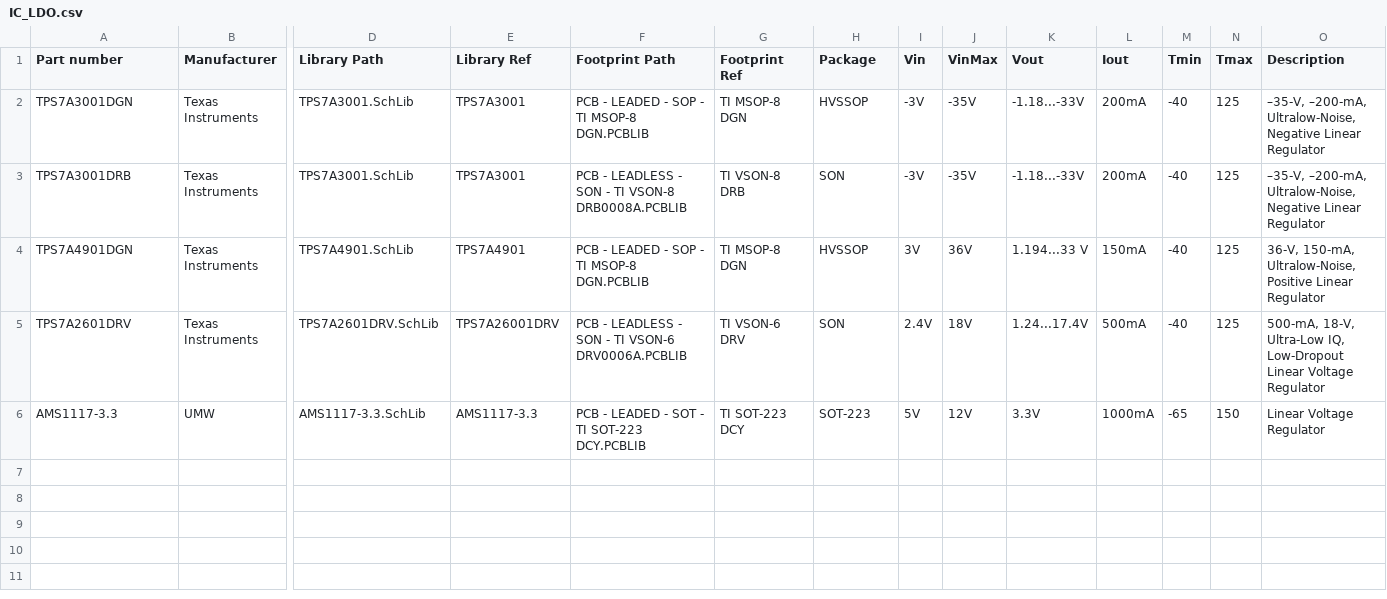
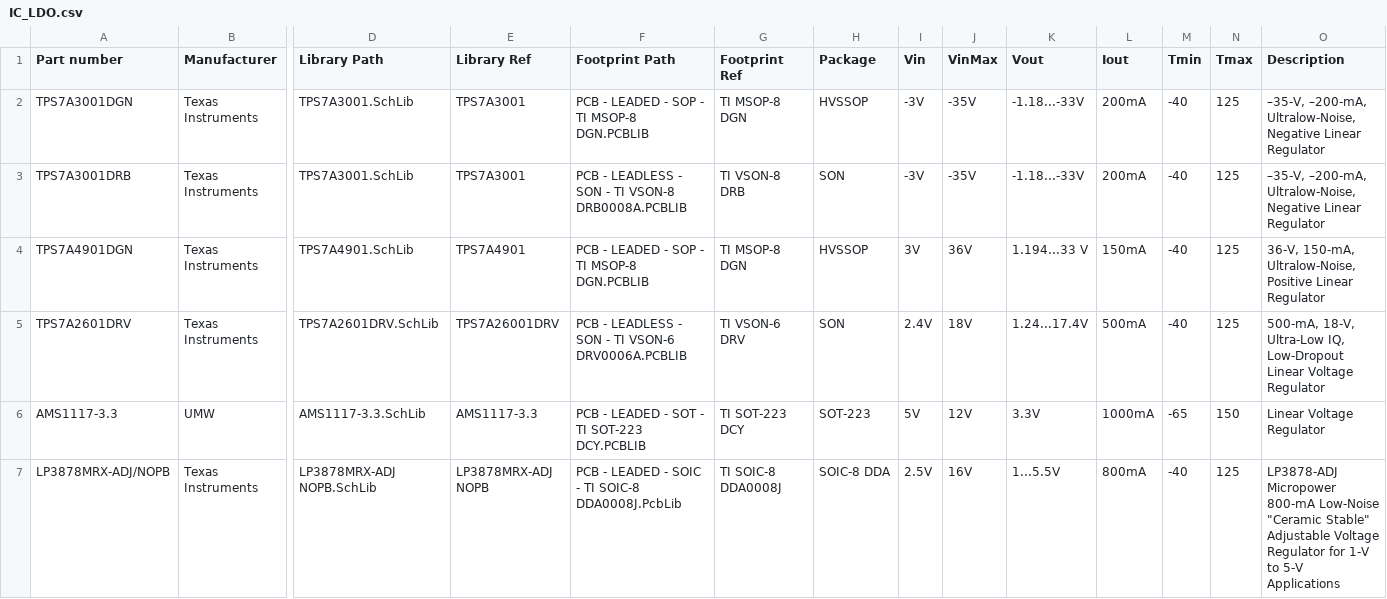
Before and after one commit to 00xED/altium-common, a CSV file: lib/parts_db/IC_LDO.csv, drawn as a sheet; only a part is shown, gaps mark what is left out; rows hold the shown columns only; the diff names each change by its address in the sheet, - before the commit and + after, or states it on an @@ line.

```diff
--- a/lib/parts_db/IC_LDO.csv
+++ b/lib/parts_db/IC_LDO.csv
+row 7: LP3878MRX-ADJ/NOPB | Texas Instruments | LP3878MRX-ADJ NOPB.SchLib | LP3878MRX-ADJ NOPB | PCB - LEADED - SOIC - TI SOIC-8 DDA0008J.PcbLib | TI SOIC-8 DDA0008J | SOIC-8 DDA | 2.5V | 16V | 1...5.5V | 800mA | -40 | 125 | LP3878-ADJ Micropower 800-mA Low-Noise "Ceramic Stable" Adjustable Voltage Regulator for 1-V to 5-V Applications
```
Also changed, not shown: 4 other files.
